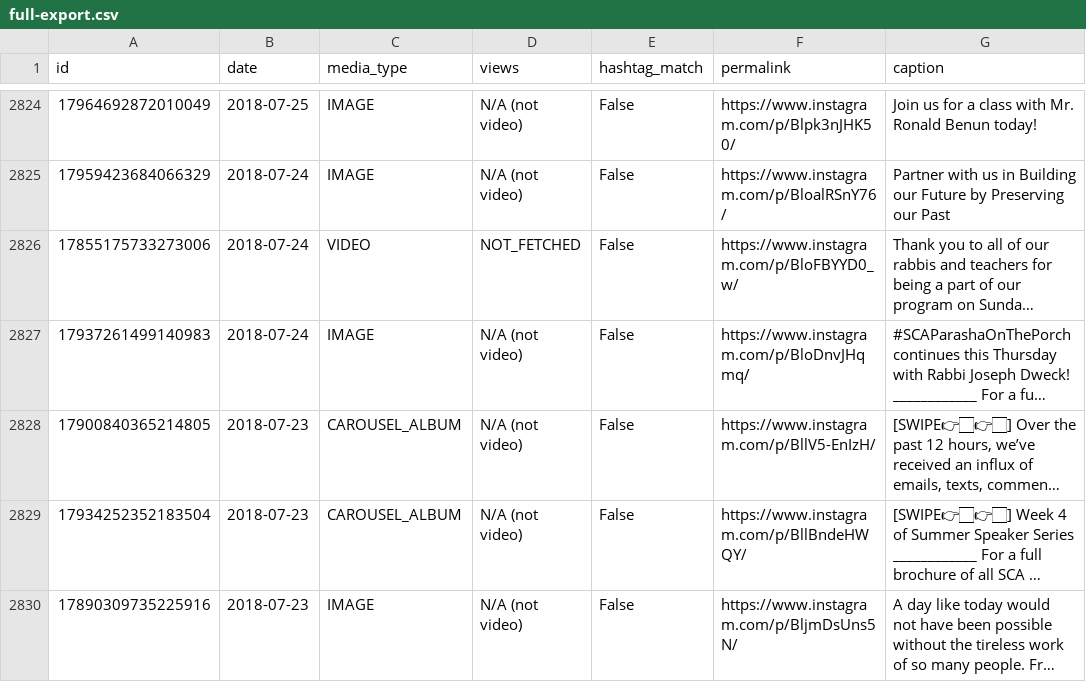
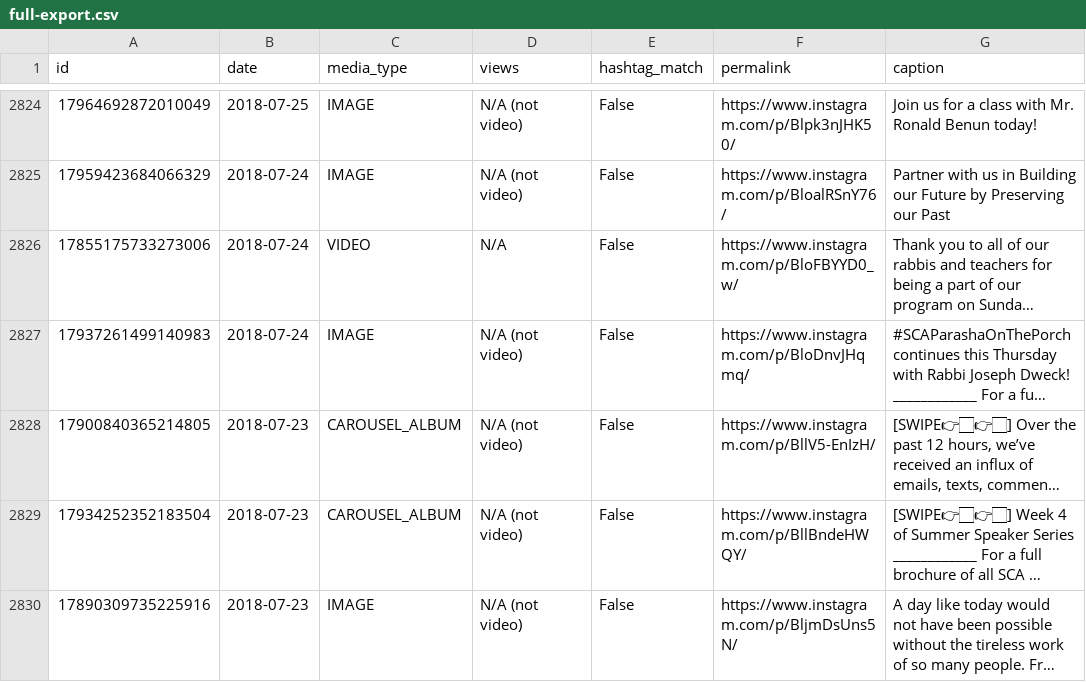
Before and after one commit to Minhagoftheweek/minhag-site, a CSV file: data/full-export.csv, drawn as a sheet; only a part is shown, gaps mark what is left out; long unchanged cells end in …; the diff covers the shown part only; the diff names each change by its address in the sheet, - before the commit and + after, or states it on an @@ line.

```diff
--- a/data/full-export.csv
+++ b/data/full-export.csv
-D2826 (views): NOT_FETCHED
+D2826 (views): N/A
```
Also changed, not shown: 79 edited cells elsewhere in this file, 2 other files.
